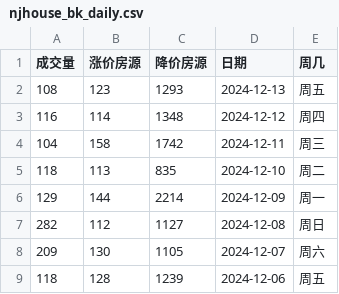
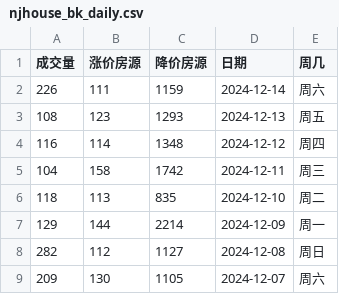
Before and after one commit to Channe/njhouse, a CSV file: house_scripts/njhouse_stock_daily/njhouse_bk_daily.csv, drawn as a sheet; only a part is shown; the shorter side is filled out with more unchanged rows; the diff names each change by its address in the sheet, - before the commit and + after, or states it on an @@ line.

Commit message:
update csv

```diff
--- a/house_scripts/njhouse_stock_daily/njhouse_bk_daily.csv
+++ b/house_scripts/njhouse_stock_daily/njhouse_bk_daily.csv
+row 2: 226 | 111 | 1159 | 2024-12-14 | 周六
```
